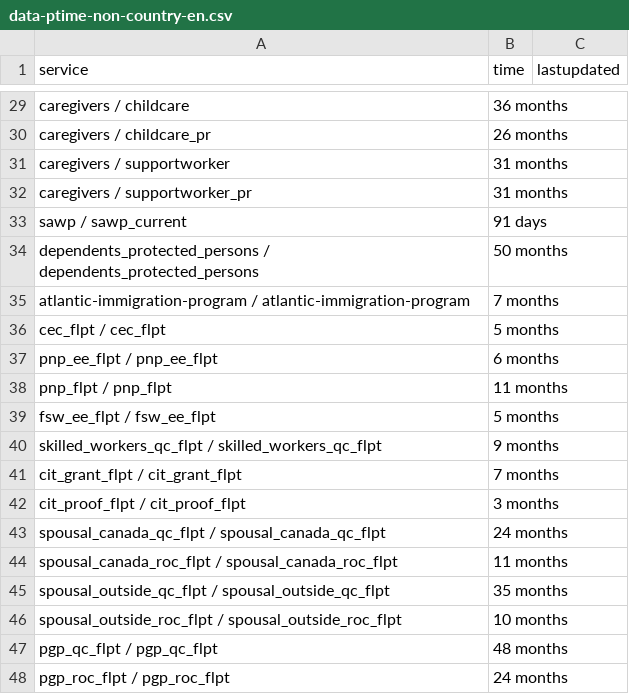
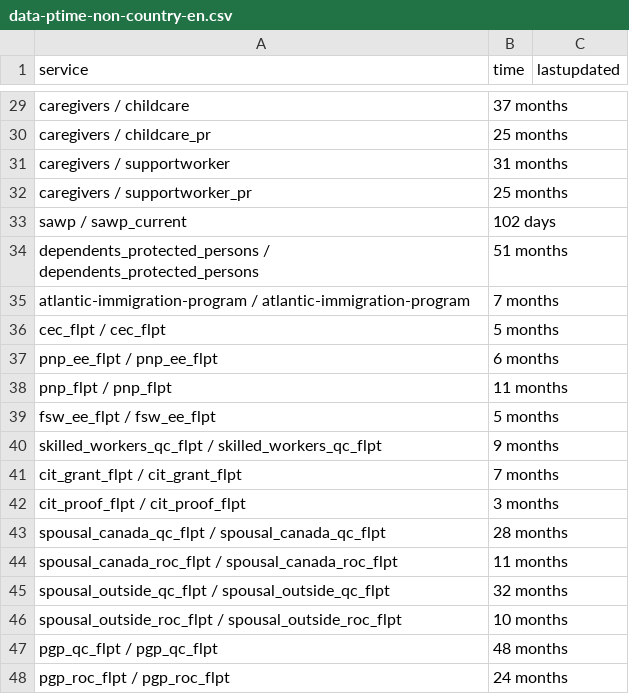
Before and after one commit to suhaibmujahid/cic-processing-times, a CSV file: data-ptime-non-country-en.csv, drawn as a sheet; only a part is shown, gaps mark what is left out; the diff covers the shown part only; the diff names each change by its address in the sheet, - before the commit and + after, or states it on an @@ line.

```diff
--- a/data-ptime-non-country-en.csv
+++ b/data-ptime-non-country-en.csv
-B29 (time): 36 months
+B29 (time): 37 months
-B30 (time): 26 months
+B30 (time): 25 months
-B32 (time): 31 months
+B32 (time): 25 months
-B33 (time): 91 days
+B33 (time): 102 days
-B34 (time): 50 months
+B34 (time): 51 months
-B43 (time): 24 months
+B43 (time): 28 months
-B45 (time): 35 months
+B45 (time): 32 months
```
Also changed, not shown: 20 edited cells elsewhere in this file, data-ptime-en.csv, formatted-data-ptime-en.csv, 3 other files.
